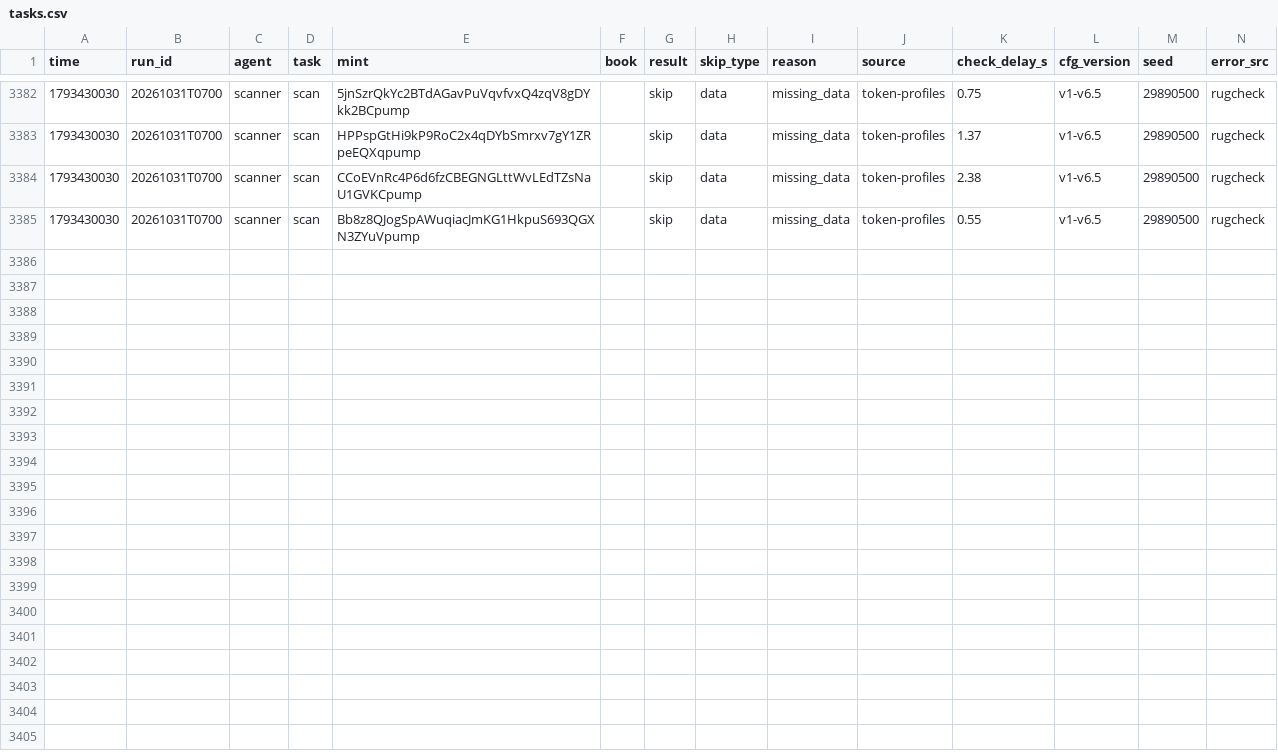
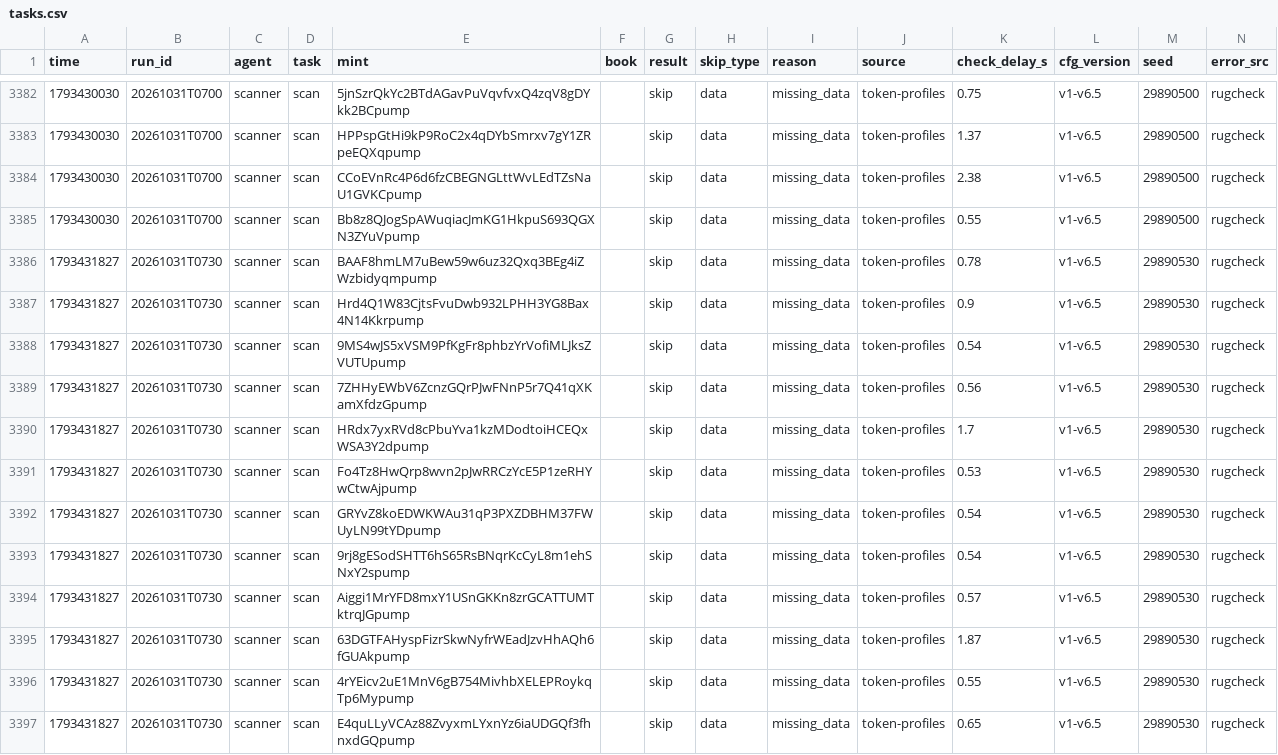
Before and after one commit to Zirqo-Dev/sightline, a CSV file: solana-desk/tasks.csv, drawn as a sheet; only a part is shown, gaps mark what is left out.

```diff
--- a/solana-desk/tasks.csv
+++ b/solana-desk/tasks.csv
@@ -3385 +3385,13 @@ time,run_id,agent,task,mint,book,result,skip_type,reason,source,check_delay_s,cf
 1793430030,20261031T0700,scanner,scan,Bb8z8QJogSpAWuqiacJmKG1HkpuS693QGXN3ZYuVpump,,skip,data,missing_data,token-profiles,0.55,v1-v6.5,29890500,rugcheck
+1793431827,20261031T0730,scanner,scan,BAAF8hmLM7uBew59w6uz32Qxq3BEg4iZWzbidyqmpump,,skip,data,missing_data,token-profiles,0.78,v1-v6.5,29890530,rugcheck
+1793431827,20261031T0730,scanner,scan,Hrd4Q1W83CjtsFvuDwb932LPHH3YG8Bax4N14Kkrpump,,skip,data,missing_data,token-profiles,0.9,v1-v6.5,29890530,rugcheck
+1793431827,20261031T0730,scanner,scan,9MS4wJS5xVSM9PfKgFr8phbzYrVofiMLJksZVUTUpump,,skip,data,missing_data,token-profiles,0.54,v1-v6.5,29890530,rugcheck
+1793431827,20261031T0730,scanner,scan,7ZHHyEWbV6ZcnzGQrPJwFNnP5r7Q41qXKamXfdzGpump,,skip,data,missing_data,token-profiles,0.56,v1-v6.5,29890530,rugcheck
+1793431827,20261031T0730,scanner,scan,HRdx7yxRVd8cPbuYva1kzMDodtoiHCEQxWSA3Y2dpump,,skip,data,missing_data,token-profiles,1.7,v1-v6.5,29890530,rugcheck
+1793431827,20261031T0730,scanner,scan,Fo4Tz8HwQrp8wvn2pJwRRCzYcE5P1zeRHYwCtwAjpump,,skip,data,missing_data,token-profiles,0.53,v1-v6.5,29890530,rugcheck
+1793431827,20261031T0730,scanner,scan,GRYvZ8koEDWKWAu31qP3PXZDBHM37FWUyLN99tYDpump,,skip,data,missing_data,token-profiles,0.54,v1-v6.5,29890530,rugcheck
+1793431827,20261031T0730,scanner,scan,9rj8gESodSHTT6hS65RsBNqrKcCyL8m1ehSNxY2spump,,skip,data,missing_data,token-profiles,0.54,v1-v6.5,29890530,rugcheck
+1793431827,20261031T0730,scanner,scan,Aiggi1MrYFD8mxY1USnGKKn8zrGCATTUMTktrqJGpump,,skip,data,missing_data,token-profiles,0.57,v1-v6.5,29890530,rugcheck
+1793431827,20261031T0730,scanner,scan,63DGTFAHyspFizrSkwNyfrWEadJzvHhAQh6fGUAkpump,,skip,data,missing_data,token-profiles,1.87,v1-v6.5,29890530,rugcheck
+1793431827,20261031T0730,scanner,scan,4rYEicv2uE1MnV6gB754MivhbXELEPRoykqTp6Mypump,,skip,data,missing_data,token-profiles,0.55,v1-v6.5,29890530,rugcheck
+1793431827,20261031T0730,scanner,scan,E4quLLyVCAz88ZvyxmLYxnYz6iaUDGQf3fhnxdGQpump,,skip,data,missing_data,token-profiles,0.65,v1-v6.5,29890530,rugcheck
```
Also changed, not shown: 5 other files.
